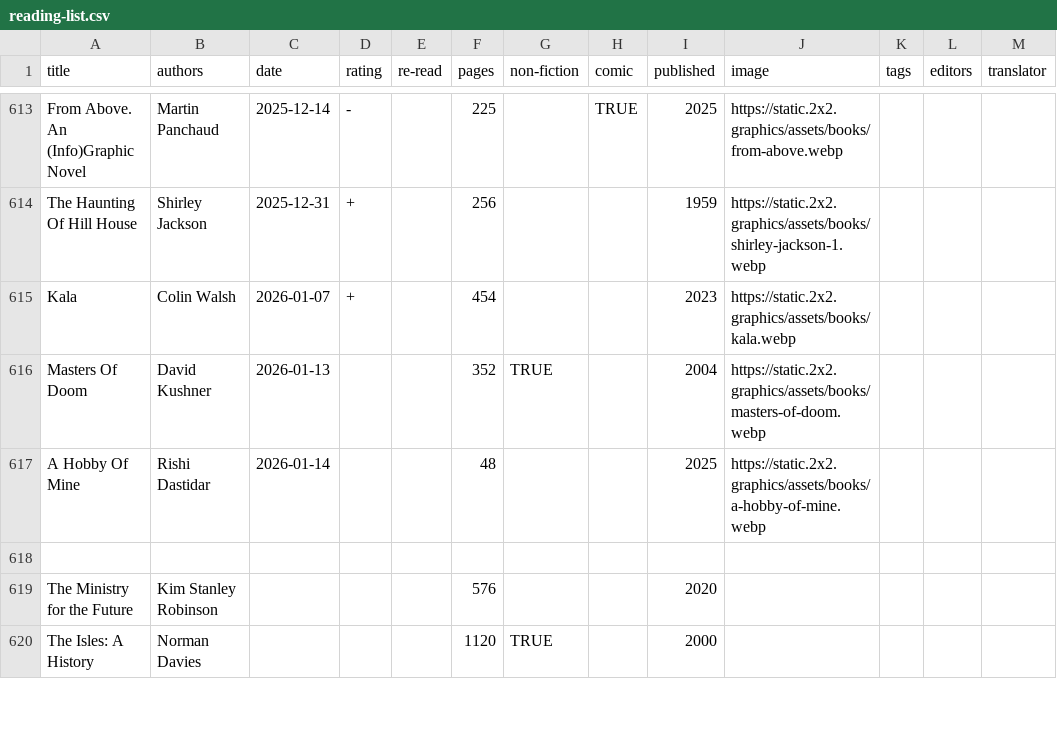
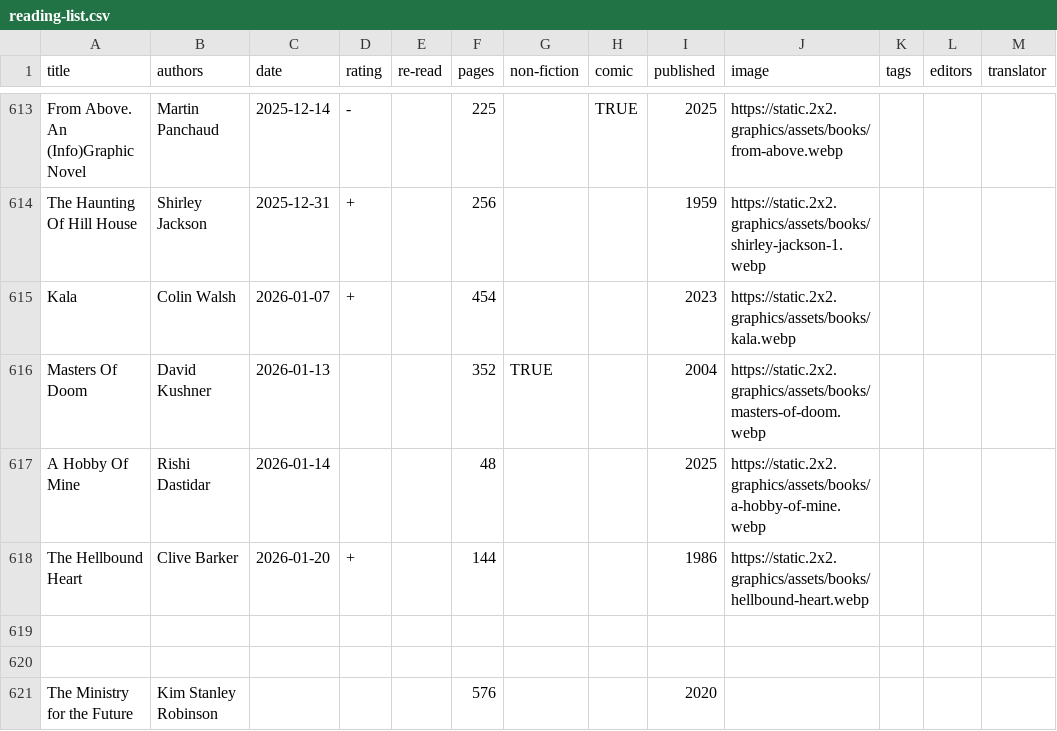
Before and after one commit to tomgp/books-v2, a CSV file: static/data/reading-list.csv, drawn as a sheet; only a part is shown, gaps mark what is left out; the shorter side is filled out with more unchanged rows.

Commit message:
hellbound heart

```diff
--- a/static/data/reading-list.csv
+++ b/static/data/reading-list.csv
@@ -617,2 +617,4 @@ Masters Of Doom,David Kushner,2026-01-13,,,352,TRUE,,2004,https://static.2x2.gra
 A Hobby Of Mine,Rishi Dastidar,2026-01-14,,,48,,,2025,https://static.2x2.graphics/assets/books/a-hobby-of-mine.webp,,,
+The Hellbound Heart,Clive Barker,2026-01-20,+,,144,,,1986,https://static.2x2.graphics/assets/books/hellbound-heart.webp,,,
+,,,,,,,,,,,,
 ,,,,,,,,,,,,
```
Also changed, not shown: 2 other files.
